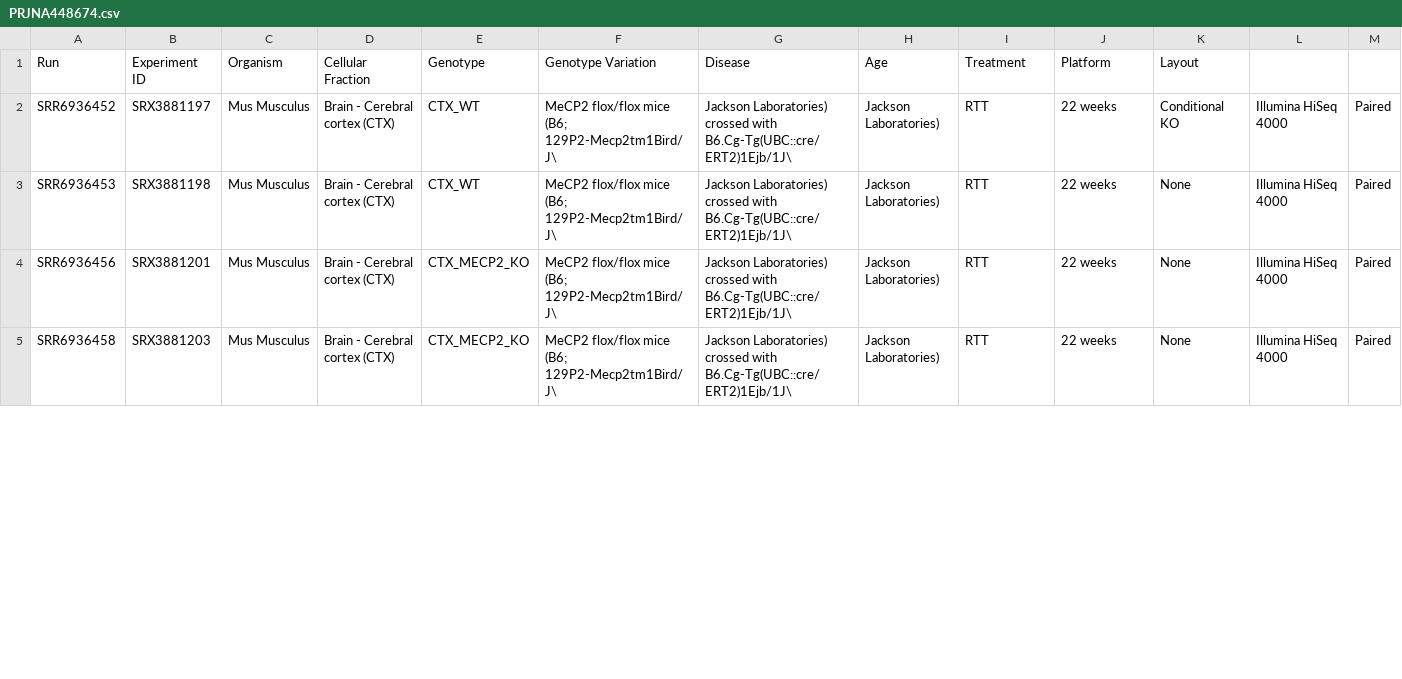
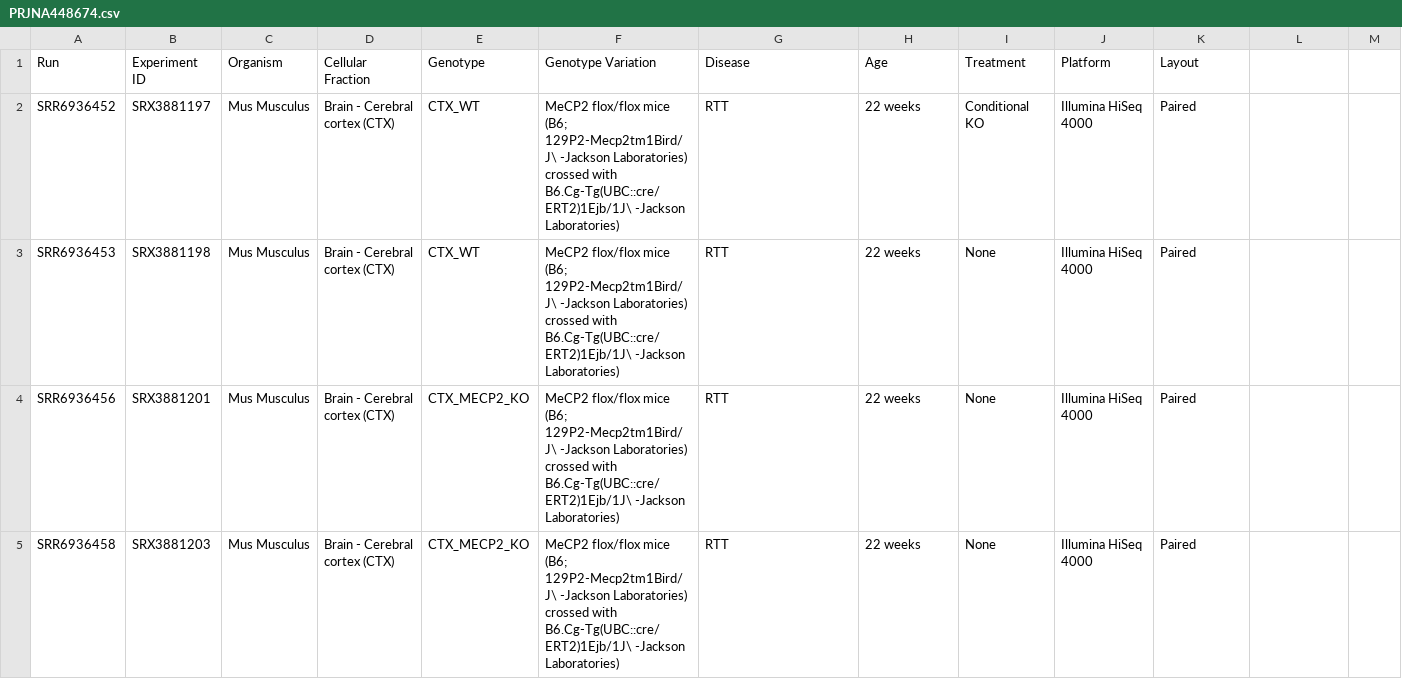
Before and after one commit to AlessiaCiarla/BC2023, a CSV file: data/mouse/PRJNA448674.csv, drawn as a sheet; only a part is shown; the diff covers the shown part only.

```diff
--- a/data/mouse/PRJNA448674.csv
+++ b/data/mouse/PRJNA448674.csv
@@ -1,5 +1,5 @@
 Run,Experiment ID,Organism,Cellular Fraction,Genotype,Genotype Variation,Disease,Age,Treatment,Platform,Layout
-SRR6936452,SRX3881197,Mus Musculus,Brain - Cerebral cortex (CTX),CTX_WT,MeCP2 flox/flox mice (B6; 129P2-Mecp2tm1Bird/J\, Jackson Laboratories) crossed with B6.Cg-Tg(UBC::cre/ERT2)1Ejb/1J\, Jackson Laboratories),RTT,22 weeks,Conditional KO,Illumina HiSeq 4000,Paired
-SRR6936453,SRX3881198,Mus Musculus,Brain - Cerebral cortex (CTX),CTX_WT,MeCP2 flox/flox mice (B6; 129P2-Mecp2tm1Bird/J\, Jackson Laboratories) crossed with B6.Cg-Tg(UBC::cre/ERT2)1Ejb/1J\, Jackson Laboratories),RTT,22 weeks,None,Illumina HiSeq 4000,Paired
-SRR6936456,SRX3881201,Mus Musculus,Brain - Cerebral cortex (CTX),CTX_MECP2_KO,MeCP2 flox/flox mice (B6; 129P2-Mecp2tm1Bird/J\, Jackson Laboratories) crossed with B6.Cg-Tg(UBC::cre/ERT2)1Ejb/1J\, Jackson Laboratories),RTT,22 weeks,None,Illumina HiSeq 4000,Paired
-SRR6936458,SRX3881203,Mus Musculus,Brain - Cerebral cortex (CTX),CTX_MECP2_KO,MeCP2 flox/flox mice (B6; 129P2-Mecp2tm1Bird/J\, Jackson Laboratories) crossed with B6.Cg-Tg(UBC::cre/ERT2)1Ejb/1J\, Jackson Laboratories),RTT,22 weeks,None,Illumina HiSeq 4000,Paired
+SRR6936452,SRX3881197,Mus Musculus,Brain - Cerebral cortex (CTX),CTX_WT,MeCP2 flox/flox mice (B6; 129P2-Mecp2tm1Bird/J\ -Jackson Laboratories) crossed with B6.Cg-Tg(UBC::cre/ERT2)1Ejb/1J\ -Jackson Laboratories),RTT,22 weeks,Conditional KO,Illumina HiSeq 4000,Paired
+SRR6936453,SRX3881198,Mus Musculus,Brain - Cerebral cortex (CTX),CTX_WT,MeCP2 flox/flox mice (B6; 129P2-Mecp2tm1Bird/J\ -Jackson Laboratories) crossed with B6.Cg-Tg(UBC::cre/ERT2)1Ejb/1J\ -Jackson Laboratories),RTT,22 weeks,None,Illumina HiSeq 4000,Paired
+SRR6936456,SRX3881201,Mus Musculus,Brain - Cerebral cortex (CTX),CTX_MECP2_KO,MeCP2 flox/flox mice (B6; 129P2-Mecp2tm1Bird/J\ -Jackson Laboratories) crossed with B6.Cg-Tg(UBC::cre/ERT2)1Ejb/1J\ -Jackson Laboratories),RTT,22 weeks,None,Illumina HiSeq 4000,Paired
+SRR6936458,SRX3881203,Mus Musculus,Brain - Cerebral cortex (CTX),CTX_MECP2_KO,MeCP2 flox/flox mice (B6; 129P2-Mecp2tm1Bird/J\ -Jackson Laboratories) crossed with B6.Cg-Tg(UBC::cre/ERT2)1Ejb/1J\ -Jackson Laboratories),RTT,22 weeks,None,Illumina HiSeq 4000,Paired
```
Also changed, not shown: 96 edited cells elsewhere in this file, 1 other file.
